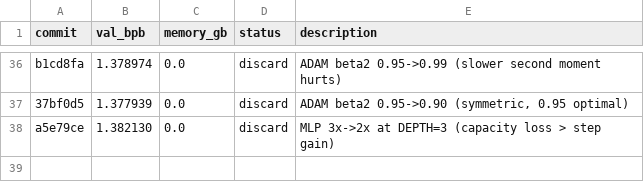
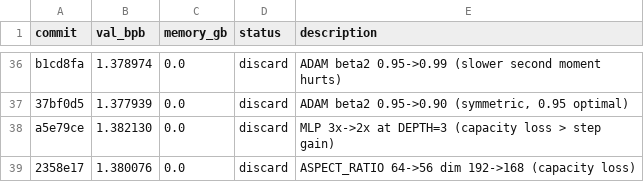
Before and after one commit to JSilvas/autoresearch-lab, a TSV file: results.tsv, drawn as a sheet; only a part is shown, gaps mark what is left out; the diff names each change by its address in the sheet, - before the commit and + after, or states it on an @@ line.

```diff
--- a/results.tsv
+++ b/results.tsv
+row 39: 2358e17 | 1.380076 | 0.0 | discard | ASPECT_RATIO 64->56 dim 192->168 (capacity loss)
```
Also changed, not shown: 4 other files.
